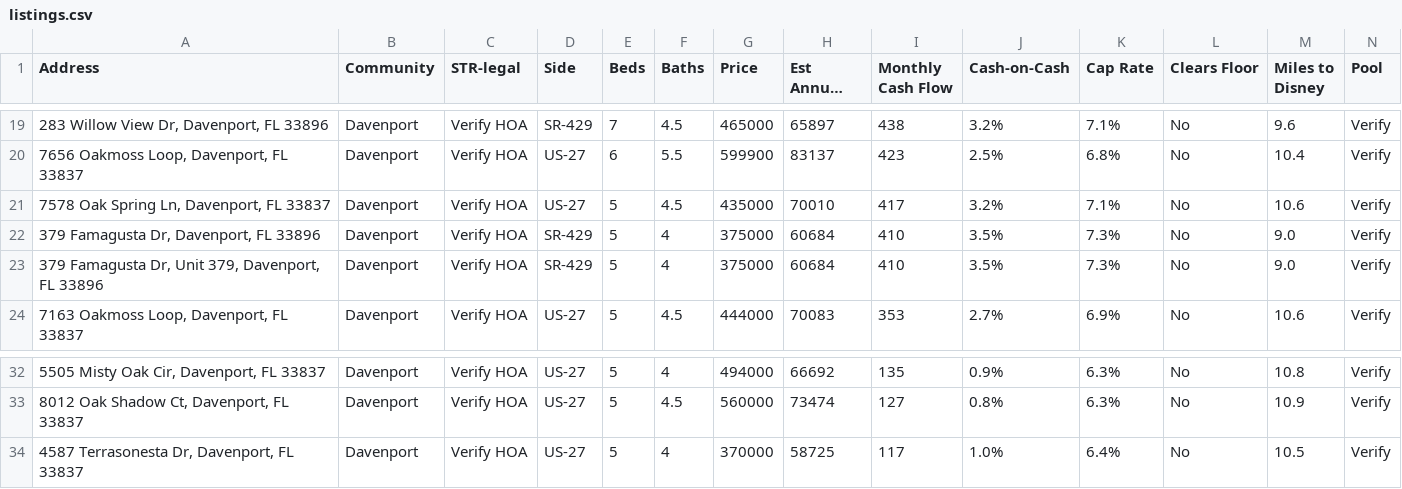
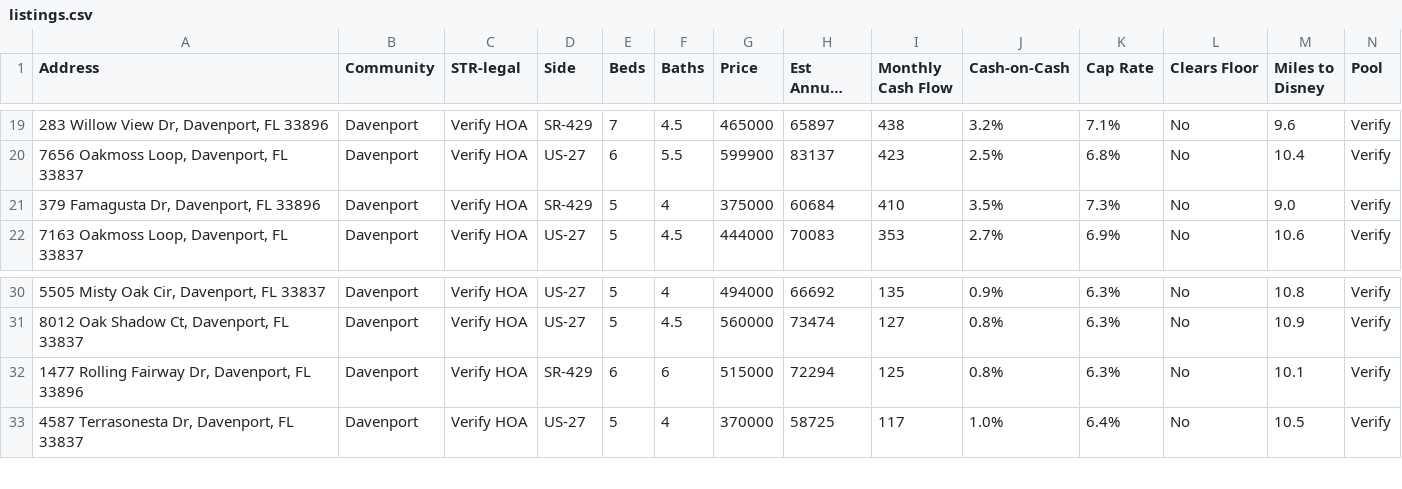
Before and after one commit to mjleo478/str-agent, a CSV file: listings.csv, drawn as a sheet; only a part is shown, gaps mark what is left out; long unchanged cells end in …; removed rows and columns are numbered as before the commit, all else as after; rows hold the shown columns only; the diff names each change by its address in the sheet, - before the commit and + after, or states it on an @@ line.

Commit message:
Update live listings

```diff
--- a/listings.csv
+++ b/listings.csv
-row 21: 7578 Oak Spring Ln, Davenport, FL 33837 | Davenport | Verify HOA | US-27 | 5 | 4.5 | 435000 | 70010 | 417 | 3.2% | 7.1% | No | 10.6 | Verify
-row 23: 379 Famagusta Dr, Unit 379, Davenport, FL 33896 | Davenport | Verify HOA | SR-429 | 5 | 4 | 375000 | 60684 | 410 | 3.5% | 7.3% | No | 9.0 | Verify
+row 32: 1477 Rolling Fairway Dr, Davenport, FL 33896 | Davenport | Verify HOA | SR-429 | 6 | 6 | 515000 | 72294 | 125 | 0.8% | 6.3% | No | 10.1 | Verify
```
Also changed, not shown: 2 other files.
